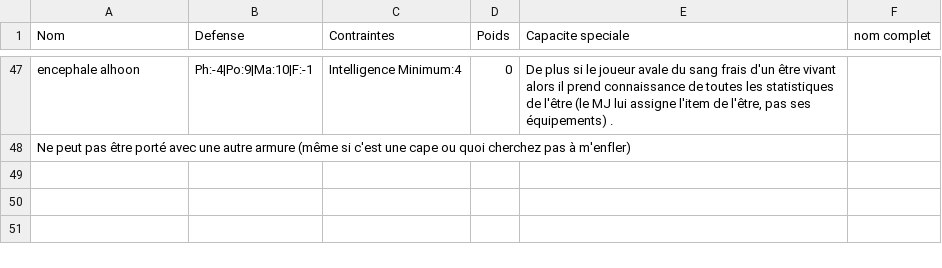
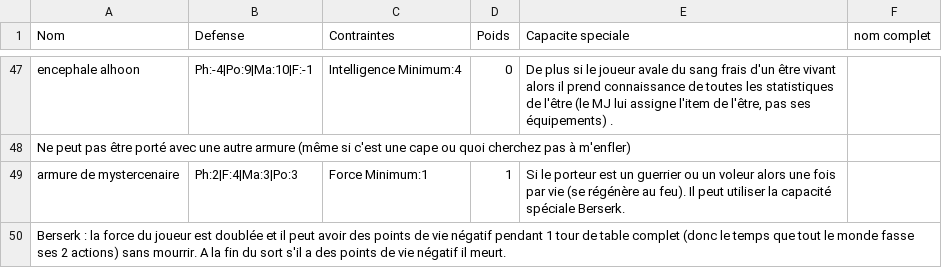
Before and after one commit to EmileLevast/LaMortEtSes7CC, a CSV file: server/src/main/resources/Armure.csv, drawn as a sheet; only a part is shown, gaps mark what is left out; the diff names each change by its address in the sheet, - before the commit and + after, or states it on an @@ line.

```diff
--- a/server/src/main/resources/Armure.csv
+++ b/server/src/main/resources/Armure.csv
+row 49: armure de mystercenaire | Ph:2|F:4|Ma:3|Po:3 | Force Minimum:1 | 1 | Si le porteur est un guerrier ou un voleur alors une fois par vie (se régénère au feu). Il peut utiliser la capacité spéciale Berserk.
+row 50: Berserk : la force du joueur est doublée et il peut avoir des points de vie négatif pendant 1 tour de table complet (donc le temps que tout le monde fasse ses 2 actions) sans mourrir. A la fin du sort s'il a des points de vie négatif il meurt.
```
Also changed, not shown: server/src/main/resources/Equipe.csv, server/src/main/resources/Monster.csv, 5 other files.
